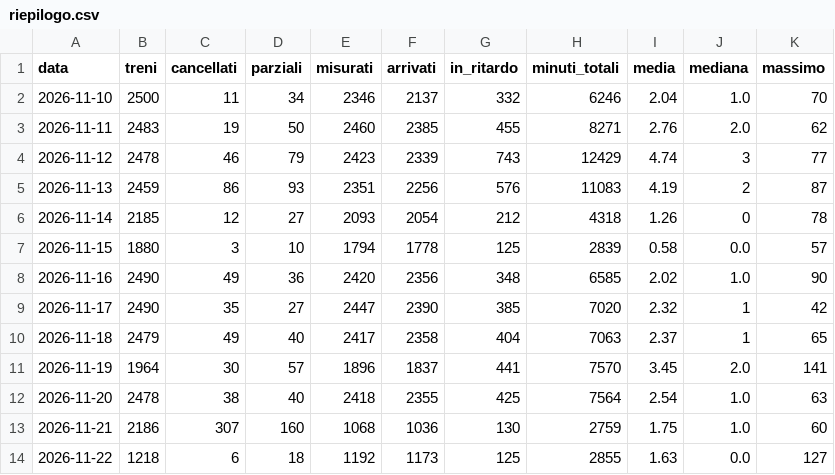
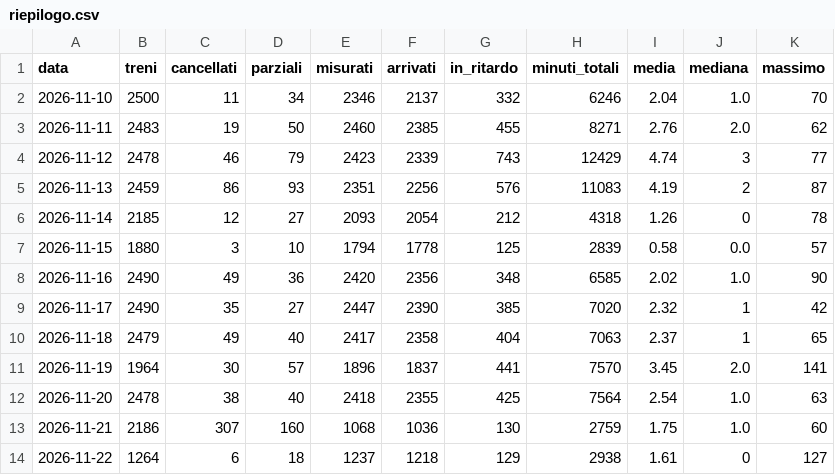
Before and after one commit to Easyinve/trenord-ritardi, a CSV file: archivio/riepilogo.csv, drawn as a sheet.

```diff
--- a/archivio/riepilogo.csv
+++ b/archivio/riepilogo.csv
@@ -13,2 +13,2 @@ data,treni,cancellati,parziali,misurati,arrivati,in_ritardo,minuti_totali,media,
 2026-11-21,2186,307,160,1068,1036,130,2759,1.75,1.0,60
-2026-11-22,1218,6,18,1192,1173,125,2855,1.63,0.0,127
+2026-11-22,1264,6,18,1237,1218,129,2938,1.61,0,127
```
Also changed, not shown: archivio/mensile.csv, 1 other file.
